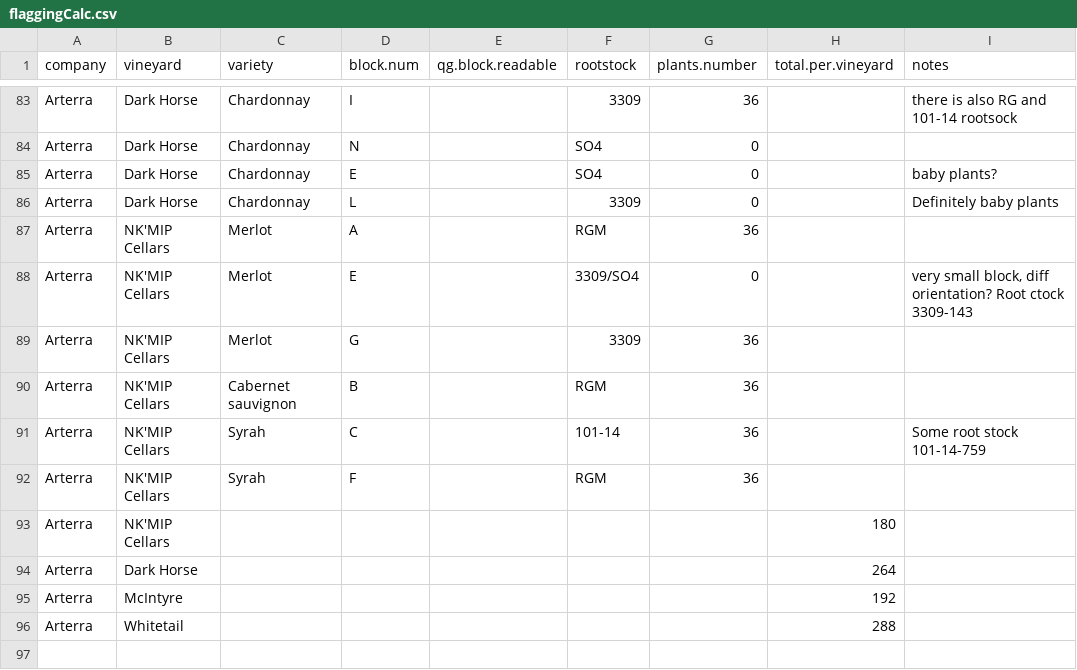
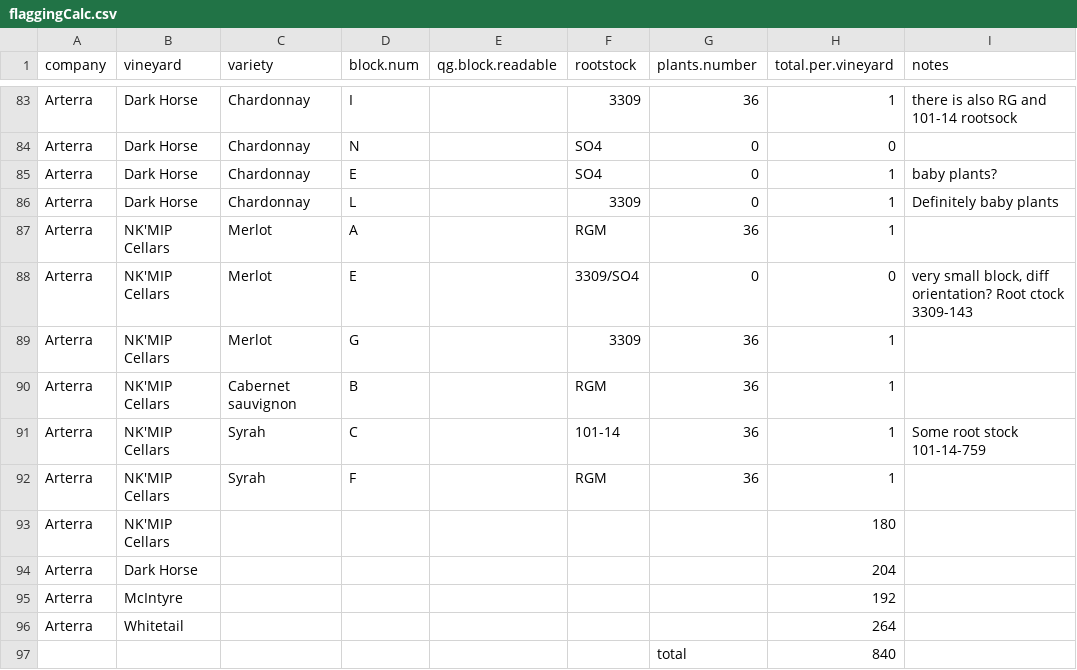
Before and after one commit to sandyie/cloned-bcvin, a CSV file: fieldwork/flaggingCalc.csv, drawn as a sheet; only a part is shown, gaps mark what is left out; the diff covers the shown part only; the diff names each change by its address in the sheet, - before the commit and + after, or states it on an @@ line.

```diff
--- a/fieldwork/flaggingCalc.csv
+++ b/fieldwork/flaggingCalc.csv
-H83 (total.per.vineyard): (empty)
+H83 (total.per.vineyard): 1
-H84 (total.per.vineyard): (empty)
+H84 (total.per.vineyard): 0
-H85:H87 (total.per.vineyard): (empty)
+H85:H87 (total.per.vineyard): 1
-H88 (total.per.vineyard): (empty)
+H88 (total.per.vineyard): 0
-H89:H92 (total.per.vineyard): (empty)
+H89:H92 (total.per.vineyard): 1
-H94 (total.per.vineyard): 264
+H94 (total.per.vineyard): 204
-H96 (total.per.vineyard): 288
+H96 (total.per.vineyard): 264
+row 97:  |  |  |  |  |  | total | 840
```
Also changed, not shown: 30 edited cells elsewhere in this file.
